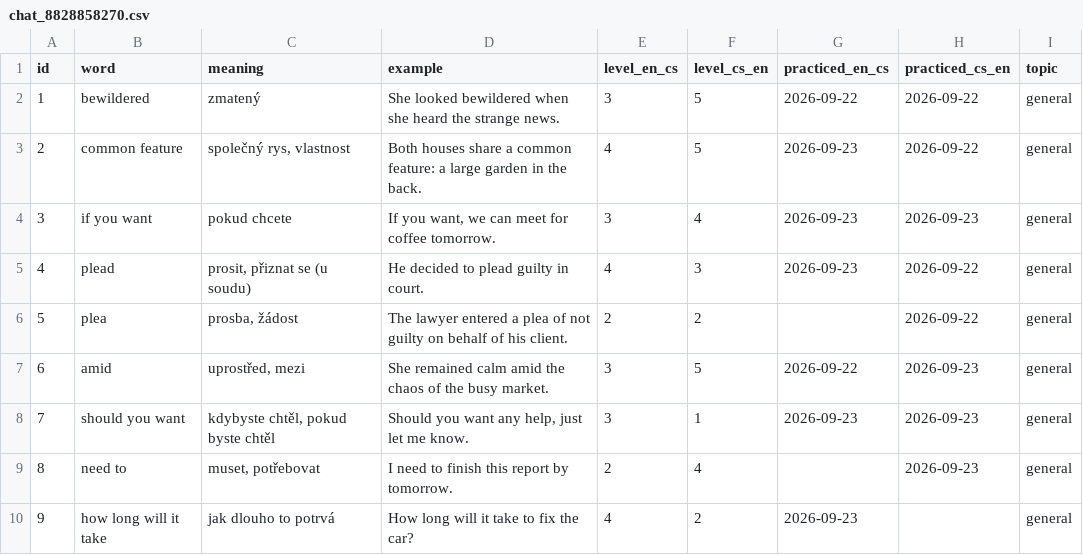
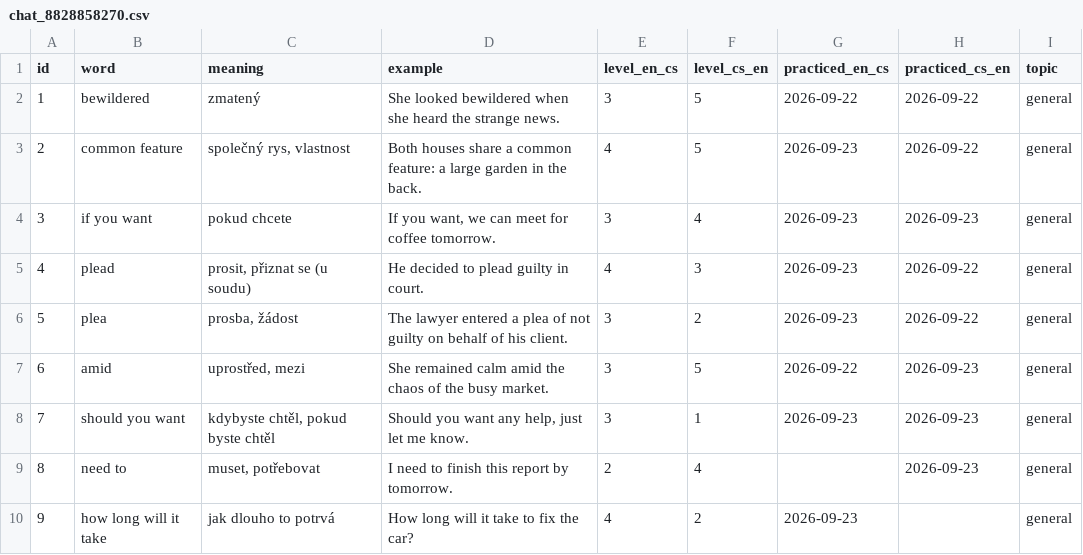
Before and after one commit to KubaDotVaclavik/flashc, a CSV file: data/chat_8828858270.csv, drawn as a sheet.

Commit message:
Record good for "plea" (en_cs)

```diff
--- a/data/chat_8828858270.csv
+++ b/data/chat_8828858270.csv
@@ -5,3 +5,3 @@ id,word,meaning,example,level_en_cs,level_cs_en,practiced_en_cs,practiced_cs_en,
 4,plead,"prosit, přiznat se (u soudu)",He decided to plead guilty in court.,4,3,2026-09-23,2026-09-22,general
-5,plea,"prosba, žádost",The lawyer entered a plea of not guilty on behalf of his client.,2,2,,2026-09-22,general
+5,plea,"prosba, žádost",The lawyer entered a plea of not guilty on behalf of his client.,3,2,2026-09-23,2026-09-22,general
 6,amid,"uprostřed, mezi",She remained calm amid the chaos of the busy market.,3,5,2026-09-22,2026-09-23,general
```
